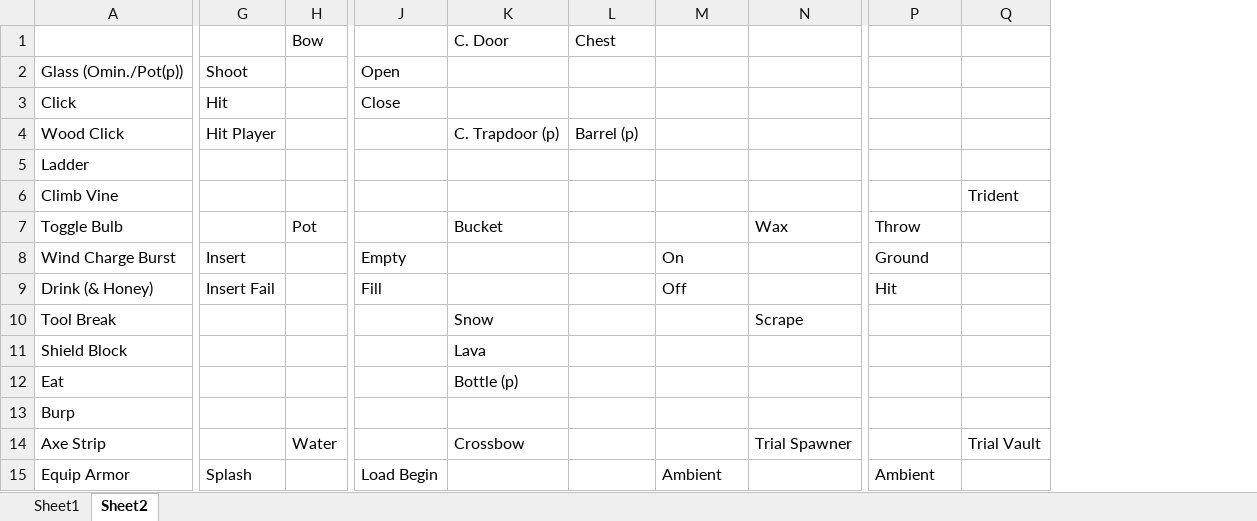
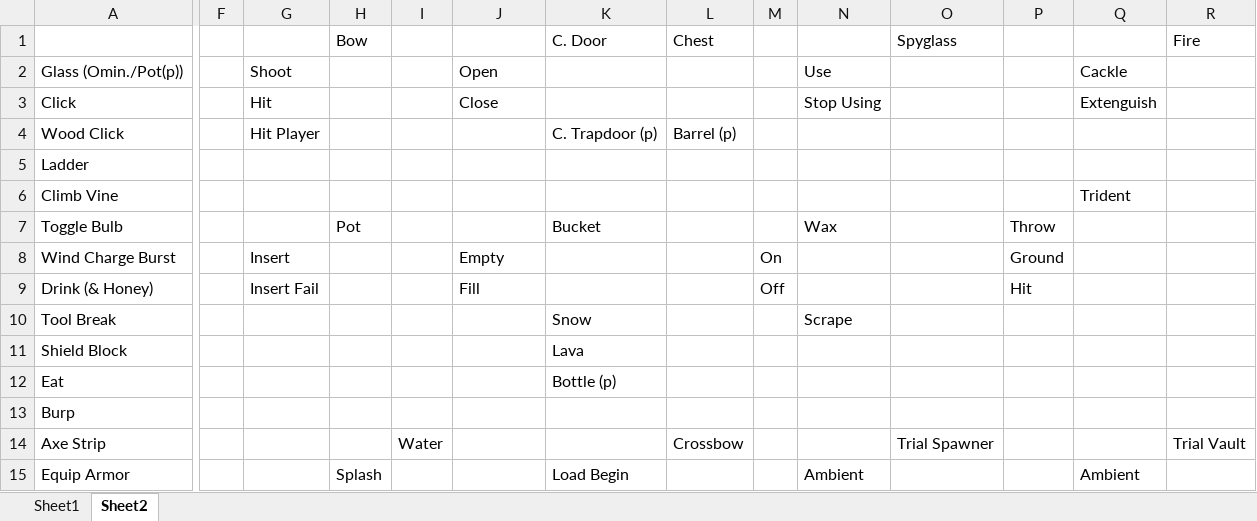
Before and after one commit to BloopTankStudios/MC-8Bit-Trials, an Excel workbook: SoundToDo.xlsx, sheet Sheet2, drawn as a sheet; only a part is shown, gaps mark what is left out; values as stored, in another font and other column widths than the file's, no cell formats; addresses are those after the commit; the diff covers the shown part only; the diff names each change by its address in the sheet, - before the commit and + after, or states it on an @@ line.

Commit message:
Update SoundToDo.xlsx

```diff
--- a/SoundToDo.xlsx (sheet Sheet2)
+++ b/SoundToDo.xlsx (sheet Sheet2)
+column F, empty
+column I, row 14: Water
+column M, rows 8-9: On | Off
+column P, rows 7-9: Throw | Ground | Hit
-O1: (empty)
+O1: Spyglass
-R1: (empty)
+R1: Fire
-N2: (empty)
+N2: Use
-Q2: (empty)
+Q2: Cackle
-N3: (empty)
+N3: Stop Using
-Q3: (empty)
+Q3: Extenguish
-Q6: (empty)
+Q6: Trident
-R6 (Fire): Trident
+R6 (Fire): (empty)
-N7: (empty)
+N7: Wax
-O7 (Spyglass): Wax
+O7 (Spyglass): (empty)
-Q7: Throw
+Q7: (empty)
-N8: On
+N8: (empty)
-Q8: Ground
+Q8: (empty)
-N9: Off
+N9: (empty)
-Q9: Hit
+Q9: (empty)
-N10: (empty)
+N10: Scrape
-O10 (Spyglass): Scrape
+O10 (Spyglass): (empty)
-H14 (Bow): Water
+H14 (Bow): (empty)
-K14 (C. Door): Crossbow
+K14 (C. Door): (empty)
-L14 (Chest): (empty)
+L14 (Chest): Crossbow
-G15: Splash
+G15: (empty)
-H15 (Bow): (empty)
+H15 (Bow): Splash
-J15: Load Begin
+J15: (empty)
-K15 (C. Door): (empty)
+K15 (C. Door): Load Begin
```
Also changed, not shown: 3 removed columns and 20 edited cells elsewhere in this sheet, sheet Sheet1, cell formats.
